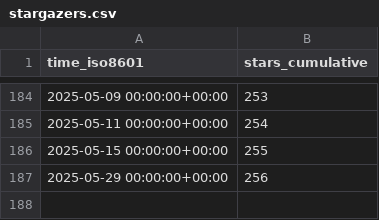
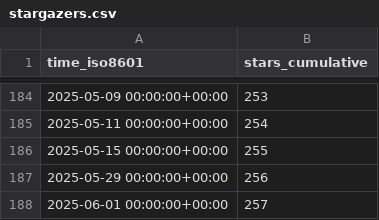
Before and after one commit to yangyujie-jack/ghrs-data-repo, a CSV file: Intelligent-Driving-Laboratory/GOPS/ghrs-data/stargazers.csv, drawn as a sheet; only a part is shown, gaps mark what is left out.

```diff
--- a/Intelligent-Driving-Laboratory/GOPS/ghrs-data/stargazers.csv
+++ b/Intelligent-Driving-Laboratory/GOPS/ghrs-data/stargazers.csv
@@ -187 +187,2 @@ time_iso8601,stars_cumulative
 2025-05-29 00:00:00+00:00,256
+2025-06-01 00:00:00+00:00,257
```
